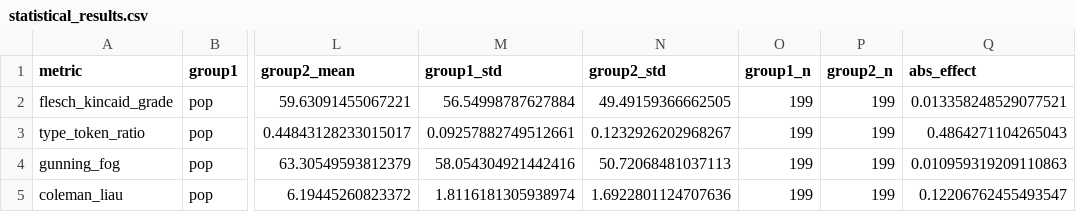
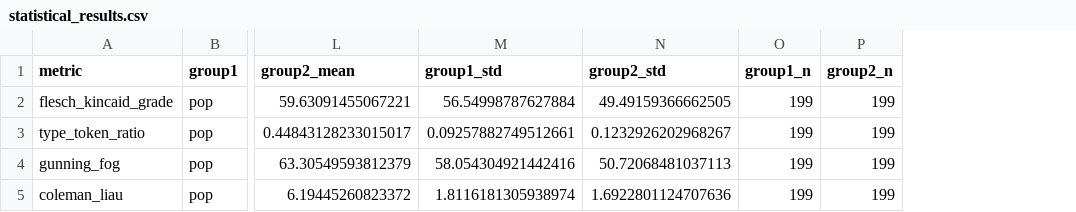
Before and after one commit to samir-saidi/lyrics-analysis, a CSV file: data/processed/statistical_results.csv, drawn as a sheet; only a part is shown, gaps mark what is left out; the diff names each change by its address in the sheet, - before the commit and + after, or states it on an @@ line.

```diff
--- a/data/processed/statistical_results.csv
+++ b/data/processed/statistical_results.csv
-column Q (abs_effect), rows 2-5: 0.013358248529077521 | 0.4864271104265043 | 0.010959319209110863 | 0.12206762455493547
```
Also changed, not shown: 3 other files.
